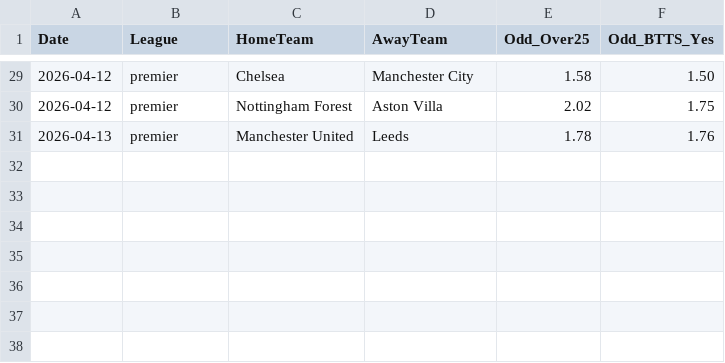
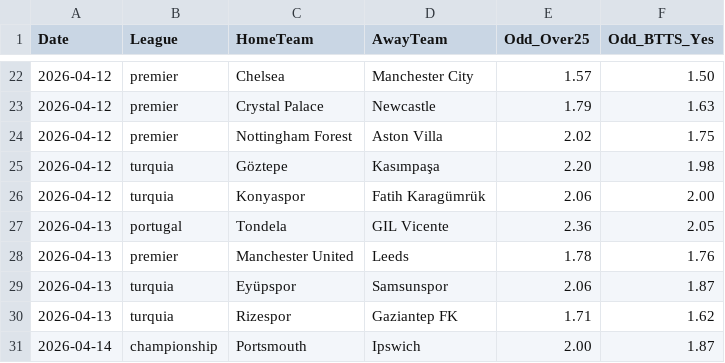
Before and after one commit to jorgepita/apostas-over-futebol, a CSV file: fixtures_today.csv, drawn as a sheet; only a part is shown, gaps mark what is left out; the diff covers the shown part only.

```diff
--- a/fixtures_today.csv
+++ b/fixtures_today.csv
@@ -29,3 +22,10 @@ Date;League;HomeTeam;AwayTeam;Odd_Over25;Odd_BTTS_Yes
-2026-04-12;premier;Chelsea;Manchester City;1.58;1.50
+2026-04-12;premier;Chelsea;Manchester City;1.57;1.50
+2026-04-12;premier;Crystal Palace;Newcastle;1.79;1.63
 2026-04-12;premier;Nottingham Forest;Aston Villa;2.02;1.75
+2026-04-12;turquia;Göztepe;Kasımpaşa;2.20;1.98
+2026-04-12;turquia;Konyaspor;Fatih Karagümrük;2.06;2.00
+2026-04-13;portugal;Tondela;GIL Vicente;2.36;2.05
 2026-04-13;premier;Manchester United;Leeds;1.78;1.76
+2026-04-13;turquia;Eyüpspor;Samsunspor;2.06;1.87
+2026-04-13;turquia;Rizespor;Gaziantep FK;1.71;1.62
+2026-04-14;championship;Portsmouth;Ipswich;2.00;1.87
```
Also changed, not shown: 7 added rows, 14 removed rows and 5 edited cells elsewhere in this file.
